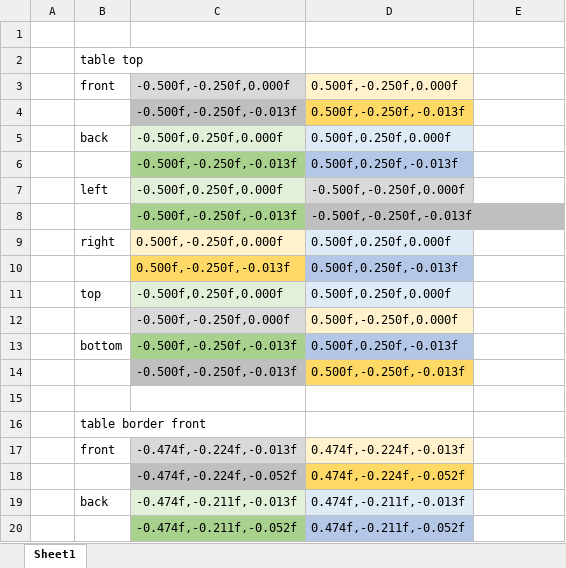
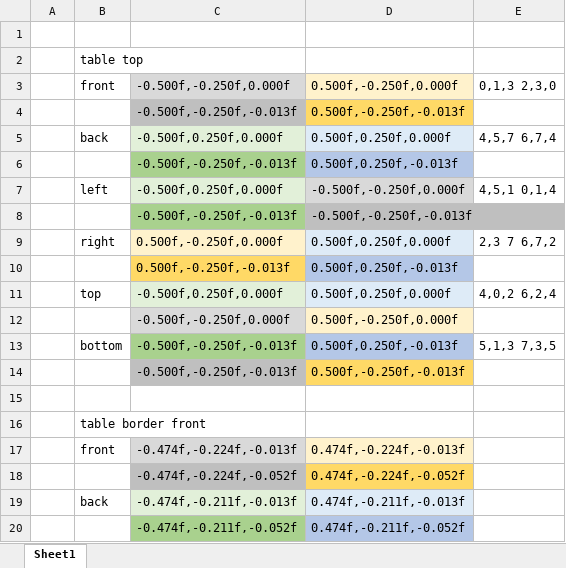
Before and after one commit to ToxicSamN/cs330, an Excel workbook: SammyShuck_FinalProject/OpenGL_FinalProject_Coordinates.xlsx, sheet Sheet1, drawn as a sheet; only a part is shown; values as stored, in another font and other column widths than the file's, no borders; the diff names each change by its address in the sheet, - before the commit and + after, or states it on an @@ line.

Commit message:
Final Project Stub - not tested

```diff
--- a/SammyShuck_FinalProject/OpenGL_FinalProject_Coordinates.xlsx (sheet Sheet1)
+++ b/SammyShuck_FinalProject/OpenGL_FinalProject_Coordinates.xlsx (sheet Sheet1)
-E3: (empty)
+E3: 0,1,3 2,3,0
-E5: (empty)
+E5: 4,5,7 6,7,4
-E7: (empty)
+E7: 4,5,1 0,1,4
-E9: (empty)
+E9: 2,3 7 6,7,2
-E11: (empty)
+E11: 4,0,2 6,2,4
-E13: (empty)
+E13: 5,1,3 7,3,5
```
Also changed, not shown: 34 other files.
